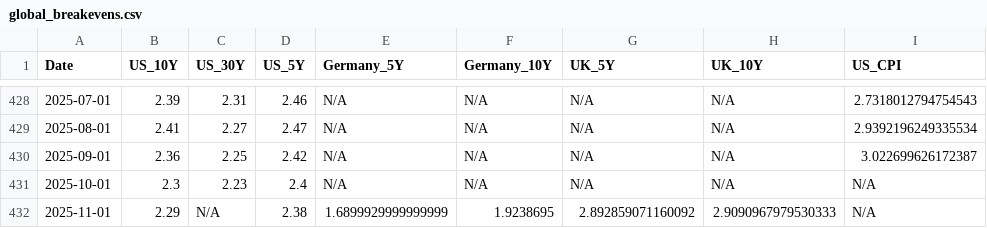
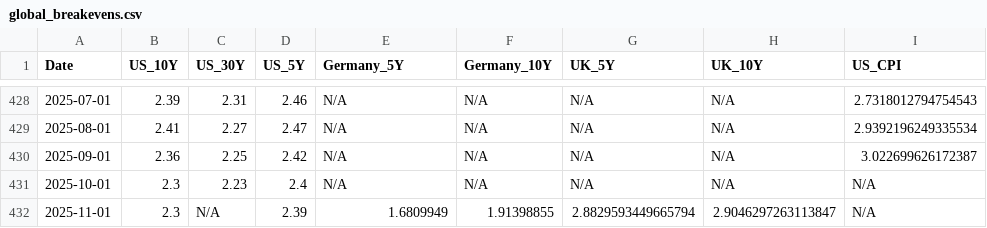
Before and after one commit to bankeronwheels-raph/quilt-outputs, a CSV file: global_breakevens.csv, drawn as a sheet; only a part is shown, gaps mark what is left out; the diff names each change by its address in the sheet, - before the commit and + after, or states it on an @@ line.

Commit message:
Update global breakeven inflation rates (US/UK/EU) [skip ci]

```diff
--- a/global_breakevens.csv
+++ b/global_breakevens.csv
-B432 (US_10Y): 2.29
+B432 (US_10Y): 2.3
-D432 (US_5Y): 2.38
+D432 (US_5Y): 2.39
-E432 (Germany_5Y): 1.6899929999999999
+E432 (Germany_5Y): 1.6809949
-F432 (Germany_10Y): 1.9238695
+F432 (Germany_10Y): 1.91398855
-G432 (UK_5Y): 2.892859071160092
+G432 (UK_5Y): 2.8829593449665794
-H432 (UK_10Y): 2.9090967979530333
+H432 (UK_10Y): 2.9046297263113847
```
